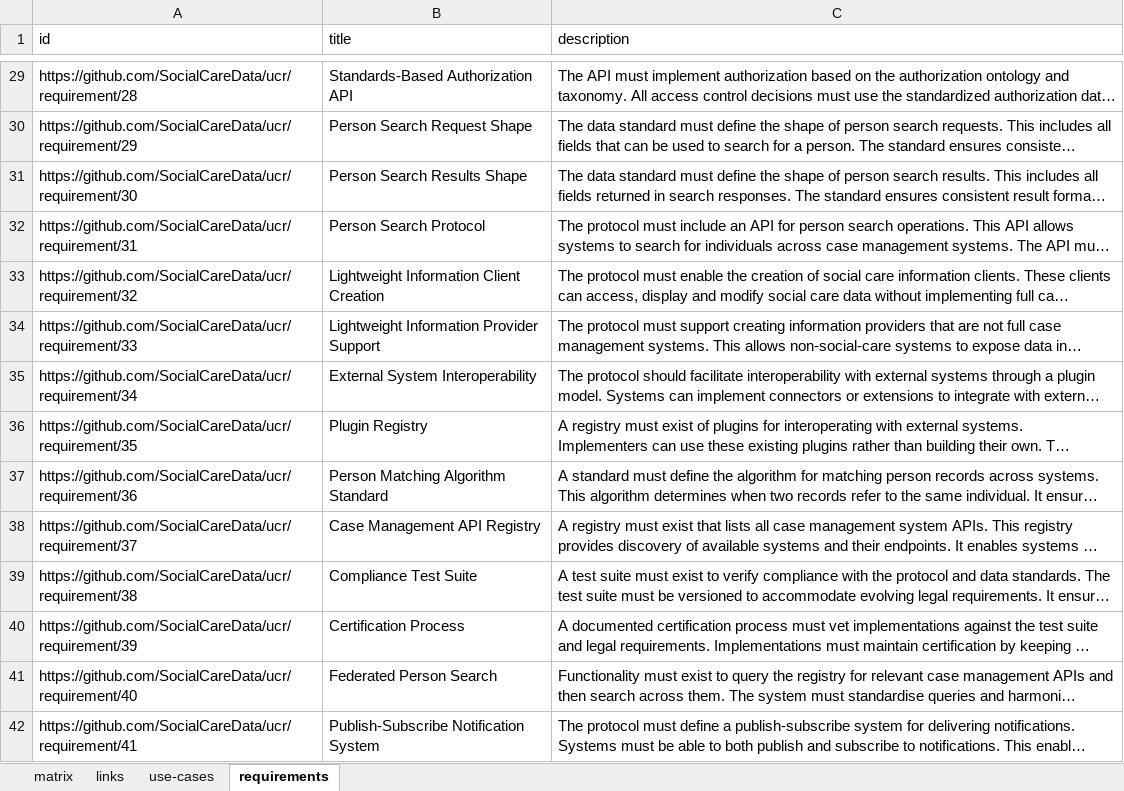
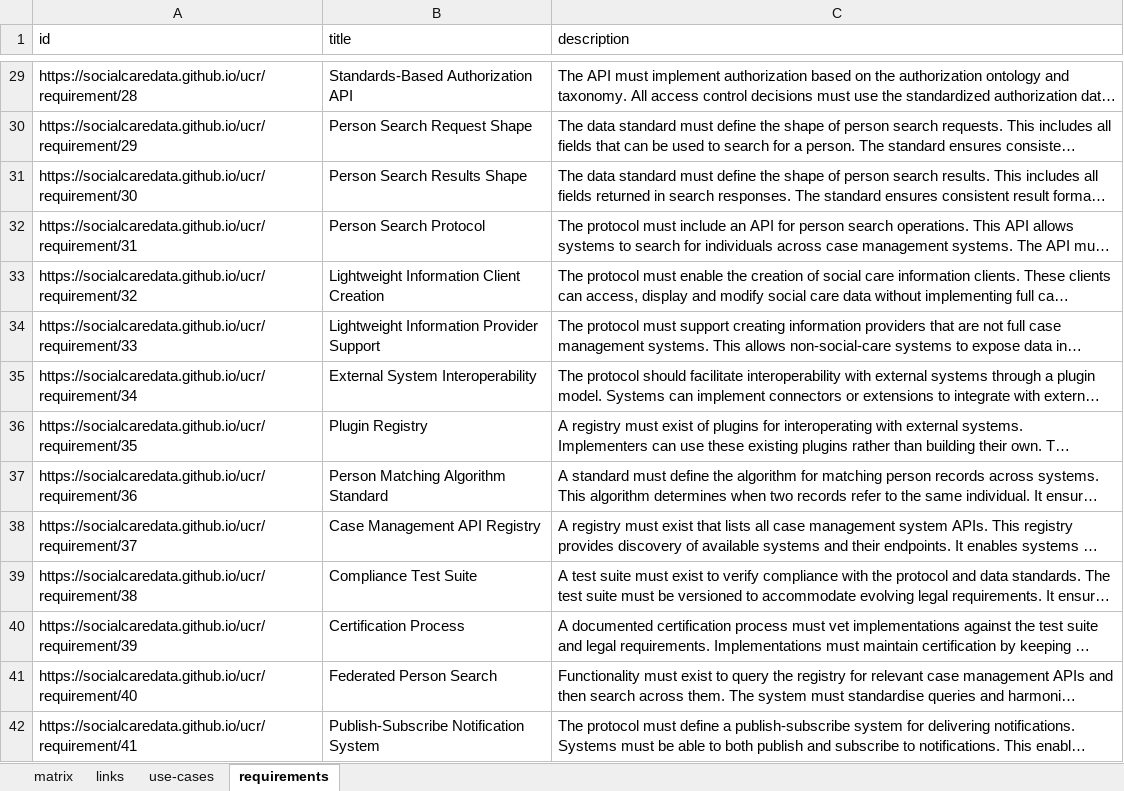
Before and after one commit to SocialCareData/ucr, an Excel workbook: Web/wwwroot/Ucr.xlsx, sheet requirements, drawn as a sheet; only a part is shown, gaps mark what is left out; long unchanged cells end in …; values as stored, in another font and other column widths than the file's, no borders; table styles not drawn; the diff covers the shown part only; the diff names each change by its address in the sheet, - before the commit and + after, or states it on an @@ line.

Commit message:
Data and functionality updates to use cases and requirements (#1)

```diff
--- a/Web/wwwroot/Ucr.xlsx (sheet requirements)
+++ b/Web/wwwroot/Ucr.xlsx (sheet requirements)
-A29 (id): https://github.com/SocialCareData/ucr/requirement/28
+A29 (id): https://socialcaredata.github.io/ucr/requirement/28
-A30 (id): https://github.com/SocialCareData/ucr/requirement/29
+A30 (id): https://socialcaredata.github.io/ucr/requirement/29
-A31 (id): https://github.com/SocialCareData/ucr/requirement/30
+A31 (id): https://socialcaredata.github.io/ucr/requirement/30
-A32 (id): https://github.com/SocialCareData/ucr/requirement/31
+A32 (id): https://socialcaredata.github.io/ucr/requirement/31
-A33 (id): https://github.com/SocialCareData/ucr/requirement/32
+A33 (id): https://socialcaredata.github.io/ucr/requirement/32
-A34 (id): https://github.com/SocialCareData/ucr/requirement/33
+A34 (id): https://socialcaredata.github.io/ucr/requirement/33
-A35 (id): https://github.com/SocialCareData/ucr/requirement/34
+A35 (id): https://socialcaredata.github.io/ucr/requirement/34
-A36 (id): https://github.com/SocialCareData/ucr/requirement/35
+A36 (id): https://socialcaredata.github.io/ucr/requirement/35
-A37 (id): https://github.com/SocialCareData/ucr/requirement/36
+A37 (id): https://socialcaredata.github.io/ucr/requirement/36
-A38 (id): https://github.com/SocialCareData/ucr/requirement/37
+A38 (id): https://socialcaredata.github.io/ucr/requirement/37
-A39 (id): https://github.com/SocialCareData/ucr/requirement/38
+A39 (id): https://socialcaredata.github.io/ucr/requirement/38
-A40 (id): https://github.com/SocialCareData/ucr/requirement/39
+A40 (id): https://socialcaredata.github.io/ucr/requirement/39
-A41 (id): https://github.com/SocialCareData/ucr/requirement/40
+A41 (id): https://socialcaredata.github.io/ucr/requirement/40
-A42 (id): https://github.com/SocialCareData/ucr/requirement/41
+A42 (id): https://socialcaredata.github.io/ucr/requirement/41
```
Also changed, not shown: 51 edited cells elsewhere in this sheet, sheet links, sheet use-cases, 19 other files.
